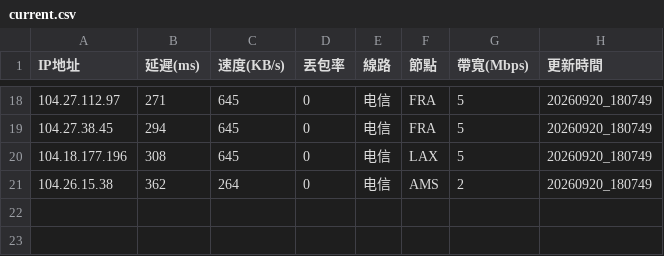
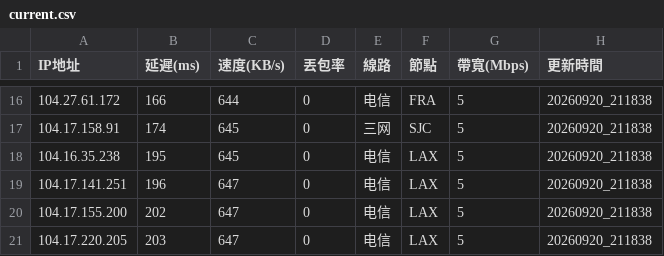
Before and after one commit to ssroom/ydltdx, a CSV file: data/current.csv, drawn as a sheet; only a part is shown, gaps mark what is left out; the diff covers the shown part only.

```diff
--- a/data/current.csv
+++ b/data/current.csv
@@ -18,4 +16,6 @@
-104.27.112.97,271,645,0,电信,FRA,5,20260920_180749
-104.27.38.45,294,645,0,电信,FRA,5,20260920_180749
-104.18.177.196,308,645,0,电信,LAX,5,20260920_180749
-104.26.15.38,362,264,0,电信,AMS,2,20260920_180749
+104.27.61.172,166,644,0,电信,FRA,5,20260920_211838
+104.17.158.91,174,645,0,三网,SJC,5,20260920_211838
+104.16.35.238,195,645,0,电信,LAX,5,20260920_211838
+104.17.141.251,196,647,0,电信,LAX,5,20260920_211838
+104.17.155.200,202,647,0,电信,LAX,5,20260920_211838
+104.17.220.205,203,647,0,电信,LAX,5,20260920_211838
```
Also changed, not shown: 6 added rows, 8 removed rows and 24 edited cells elsewhere in this file, 6 other files.
